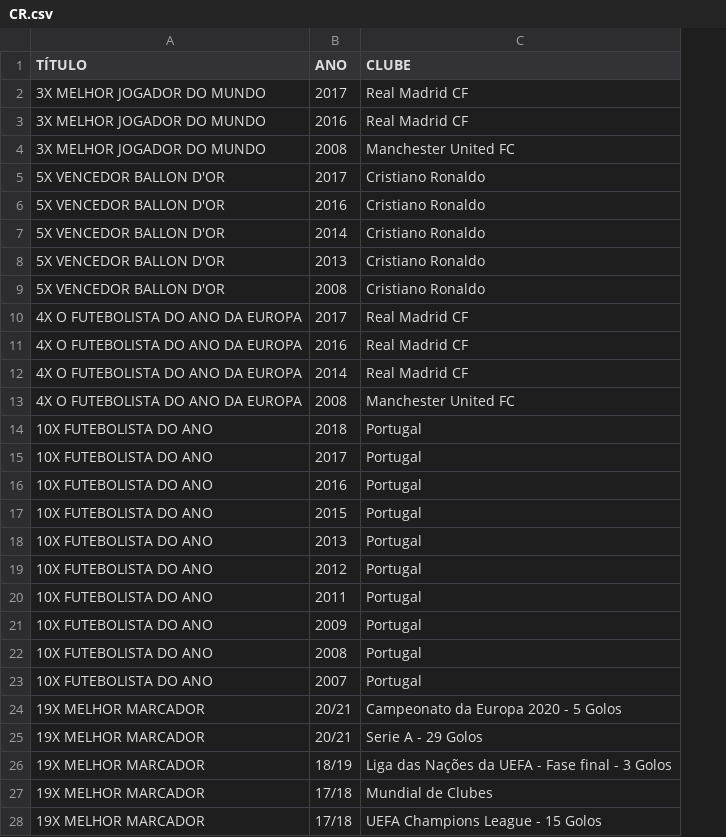
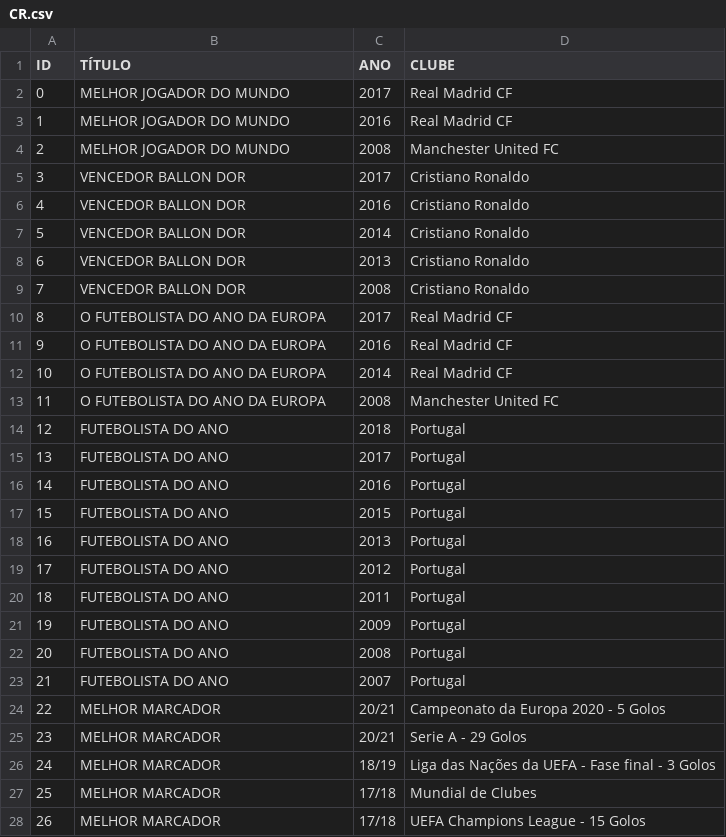
Before and after one commit to liliansom/GOAT, a CSV file: data/CR.csv, drawn as a sheet; only a part is shown; addresses are those after the commit; the diff covers the shown part only; the diff names each change by its address in the sheet, - before the commit and + after, or states it on an @@ line.

```diff
--- a/data/CR.csv
+++ b/data/CR.csv
+column A (ID), rows 2-28: 0 | 1 | 2 | 3 | 4 | 5 | 6 | 7 | 8 | 9 | 10 | 11 | 12 | 13 | 14 | 15 | 16 | 17 | 18 | 19 | 20 | 21 | 22 | 23 | 24 | 25 | 26
-B2:B4 (TÍTULO): 3X MELHOR JOGADOR DO MUNDO
+B2:B4 (TÍTULO): MELHOR JOGADOR DO MUNDO
-B5:B9 (TÍTULO): 5X VENCEDOR BALLON D'OR
+B5:B9 (TÍTULO): VENCEDOR BALLON DOR
-B10:B13 (TÍTULO): 4X O FUTEBOLISTA DO ANO DA EUROPA
+B10:B13 (TÍTULO): O FUTEBOLISTA DO ANO DA EUROPA
-B14:B23 (TÍTULO): 10X FUTEBOLISTA DO ANO
+B14:B23 (TÍTULO): FUTEBOLISTA DO ANO
-B24:B28 (TÍTULO): 19X MELHOR MARCADOR
+B24:B28 (TÍTULO): MELHOR MARCADOR
```
Also changed, not shown: 50 edited cells elsewhere in this file, 2 other files.
